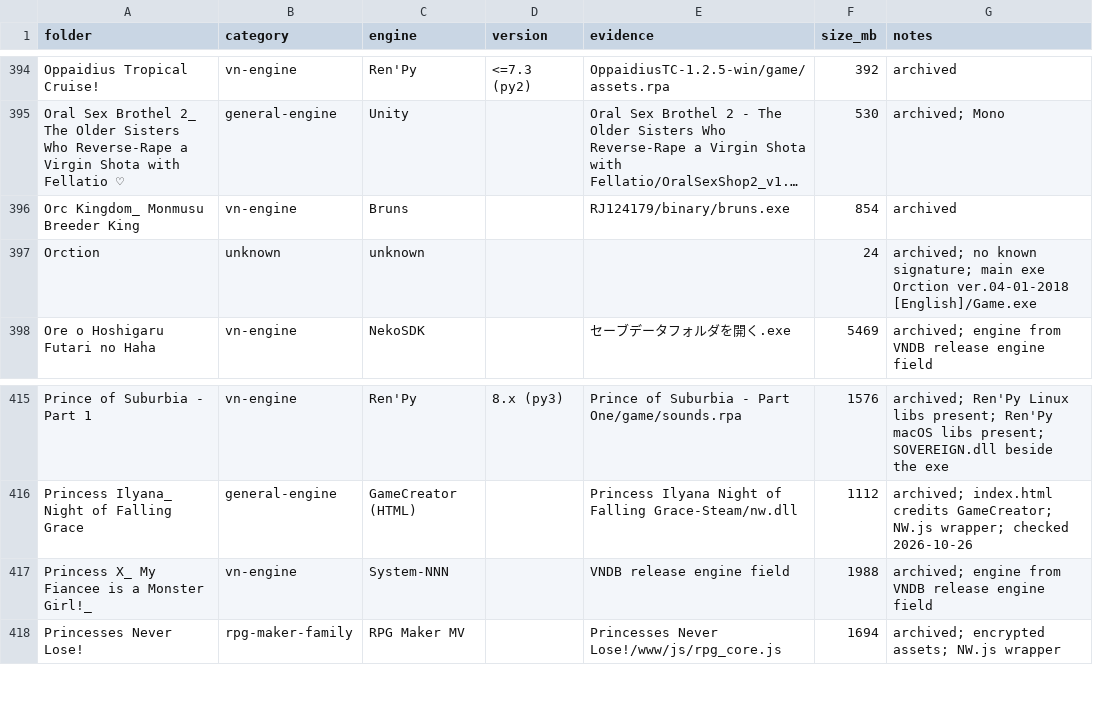
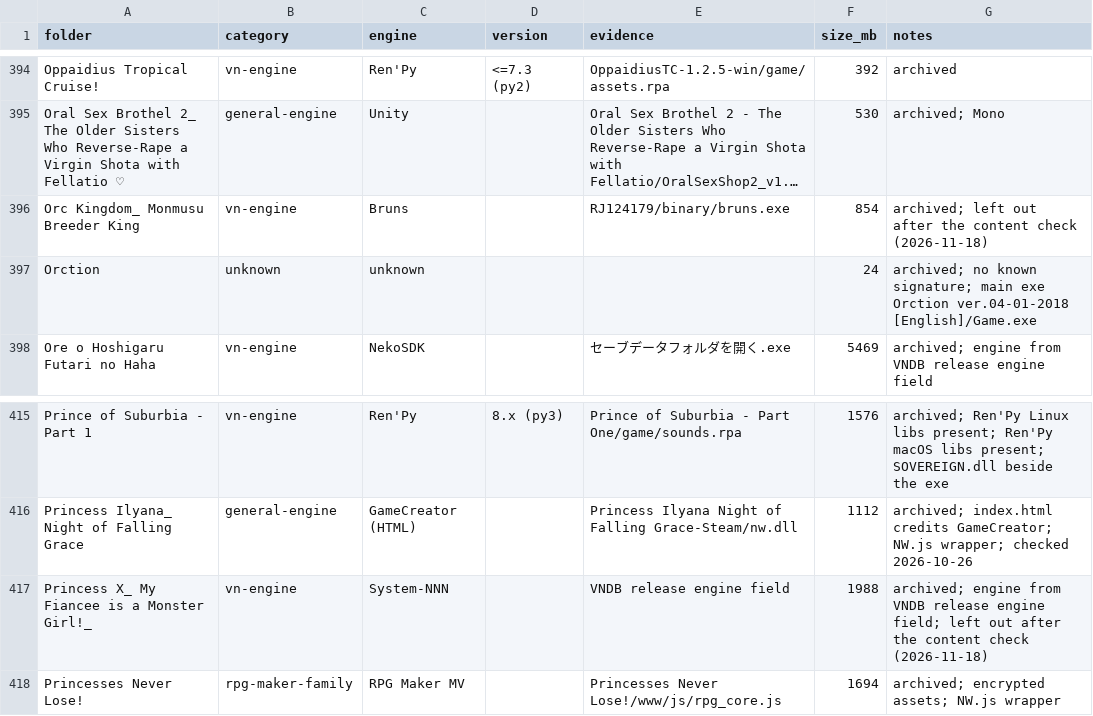
Before and after one commit to ChronoStriker1/vndegen, a TSV file: docs/engine-survey-games.tsv, drawn as a sheet; only a part is shown, gaps mark what is left out; long unchanged cells end in …; the diff names each change by its address in the sheet, - before the commit and + after, or states it on an @@ line.

```diff
--- a/docs/engine-survey-games.tsv
+++ b/docs/engine-survey-games.tsv
-G396 (notes): archived
+G396 (notes): archived; left out after the content check (2026-11-18)
-G417 (notes): …release engine field
+G417 (notes): …release engine field; left out after the content check (2026-11-18)
```
Also changed, not shown: 2 other files.
